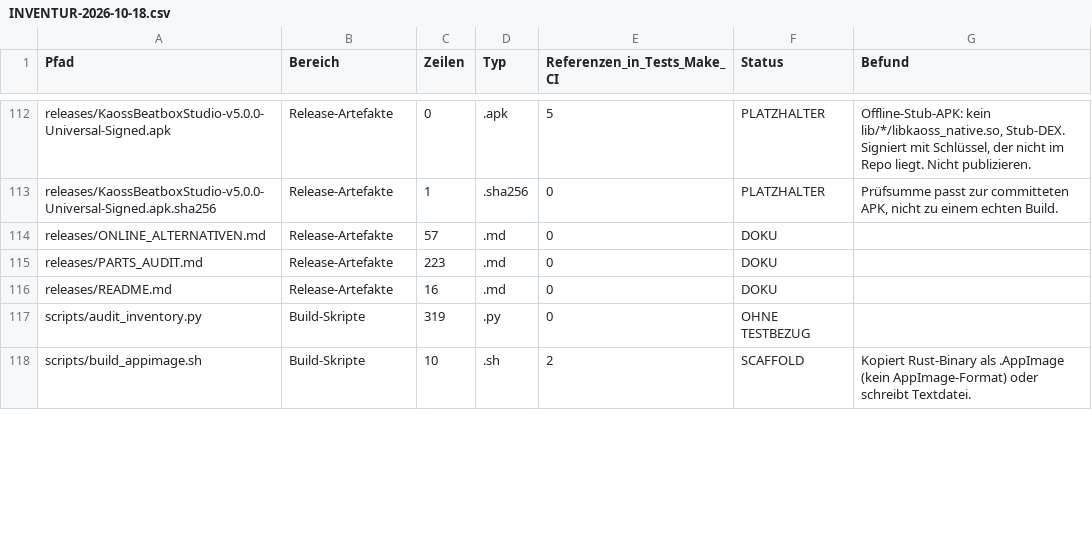
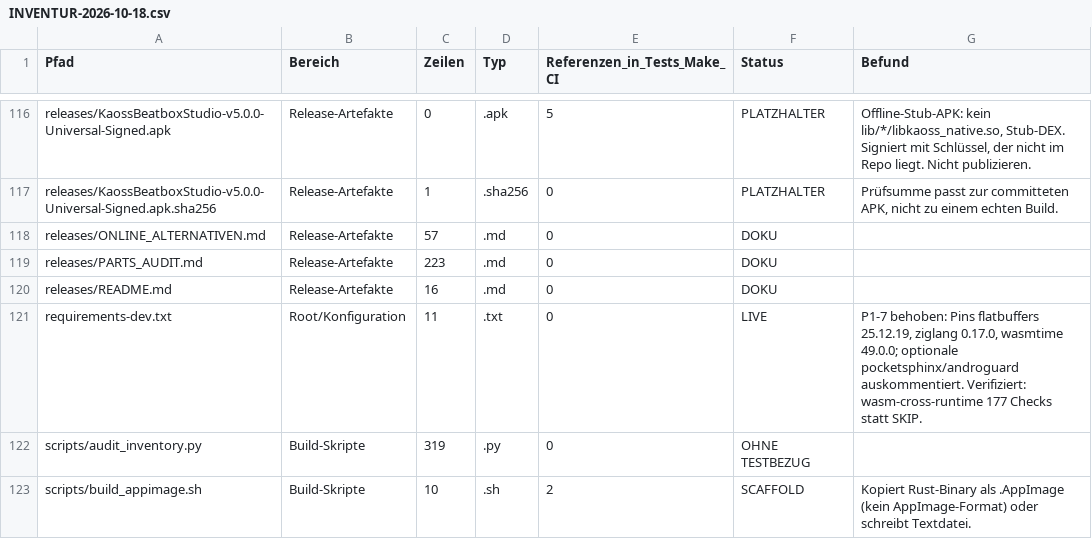
Before and after one commit to dang88bang-pixel/kaospad, a CSV file: docs/audit/INVENTUR-2026-10-18.csv, drawn as a sheet; only a part is shown, gaps mark what is left out; the diff covers the shown part only; the diff names each change by its address in the sheet, - before the commit and + after, or states it on an @@ line.

```diff
--- a/docs/audit/INVENTUR-2026-10-18.csv
+++ b/docs/audit/INVENTUR-2026-10-18.csv
+row 121: requirements-dev.txt | Root/Konfiguration | 11 | .txt | 0 | LIVE | P1-7 behoben: Pins flatbuffers 25.12.19, ziglang 0.17.0, wasmtime 49.0.0; optionale pocketsphinx/androguard auskommentiert. Verifiziert: wasm-cross-runtime 177 Checks statt SKIP.
```
Also changed, not shown: 6 added rows and 35 edited cells elsewhere in this file, 1 other file.
